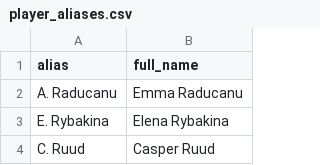
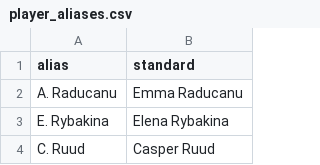
Before and after one commit to puntingpro/P1v2, a CSV file: configs/player_aliases.csv, drawn as a sheet; only a part is shown.

```diff
--- a/configs/player_aliases.csv
+++ b/configs/player_aliases.csv
@@ -1,2 +1,2 @@
-alias,full_name
+alias,standard
 A. Raducanu,Emma Raducanu
```
Also changed, not shown: 9 other files.
